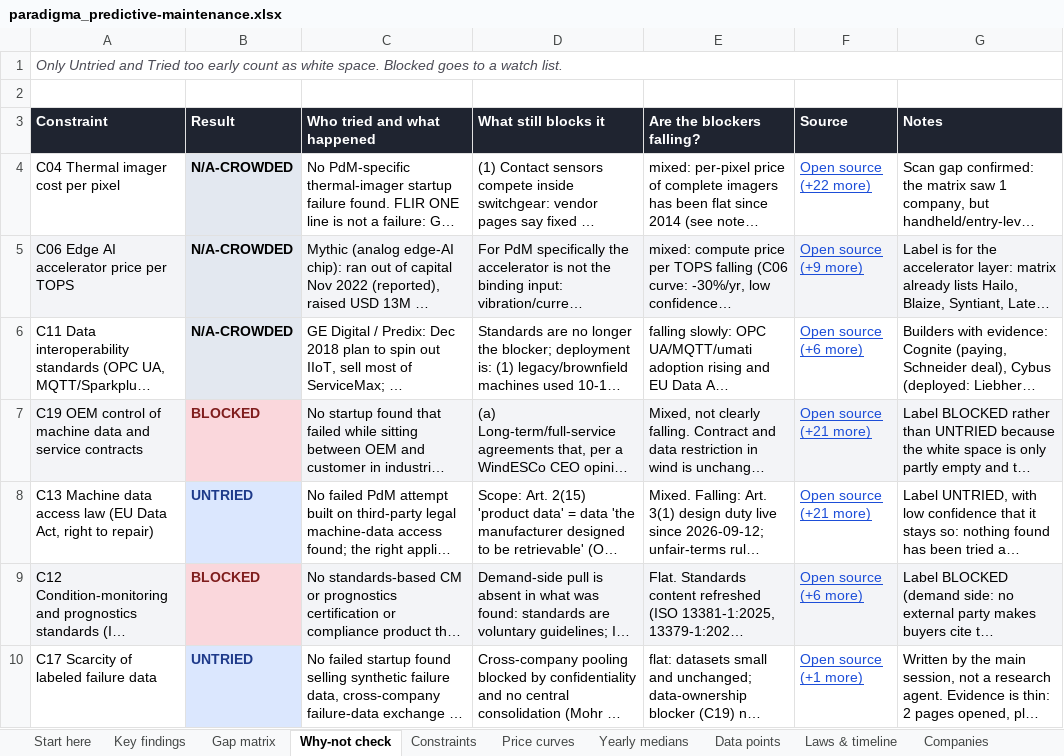
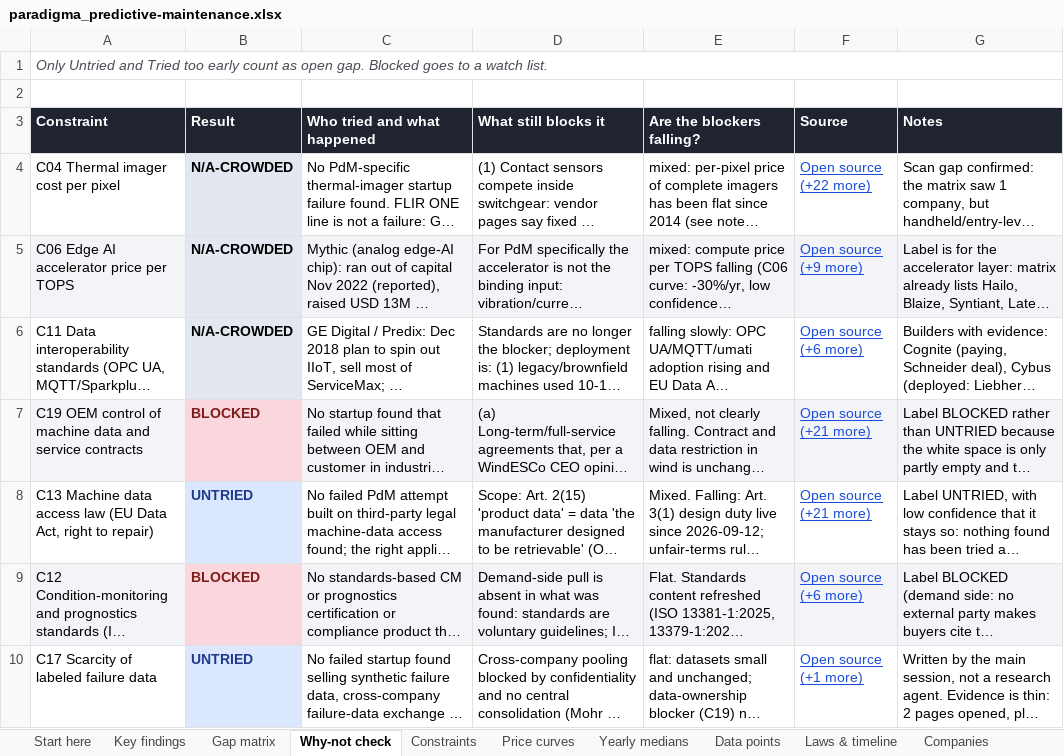
Before and after one commit to qaemu/paradigm-skill, an Excel workbook: examples/predictive-maintenance/paradigma_predictive-maintenance.xlsx, sheet Why-not check, drawn as a sheet; long unchanged cells end in …; values as stored, in another font and other column widths than the file's, no borders; the diff names each change by its address in the sheet, - before the commit and + after, or states it on an @@ line.

```diff
--- a/examples/predictive-maintenance/paradigma_predictive-maintenance.xlsx (sheet Why-not check)
+++ b/examples/predictive-maintenance/paradigma_predictive-maintenance.xlsx (sheet Why-not check)
-A1 (Constraint): …count as white space. Blocked goes…
+A1 (Constraint): …count as open gap. Blocked goes…
```
Also changed, not shown: sheet Start here, sheet Gap matrix, 16 other files.
